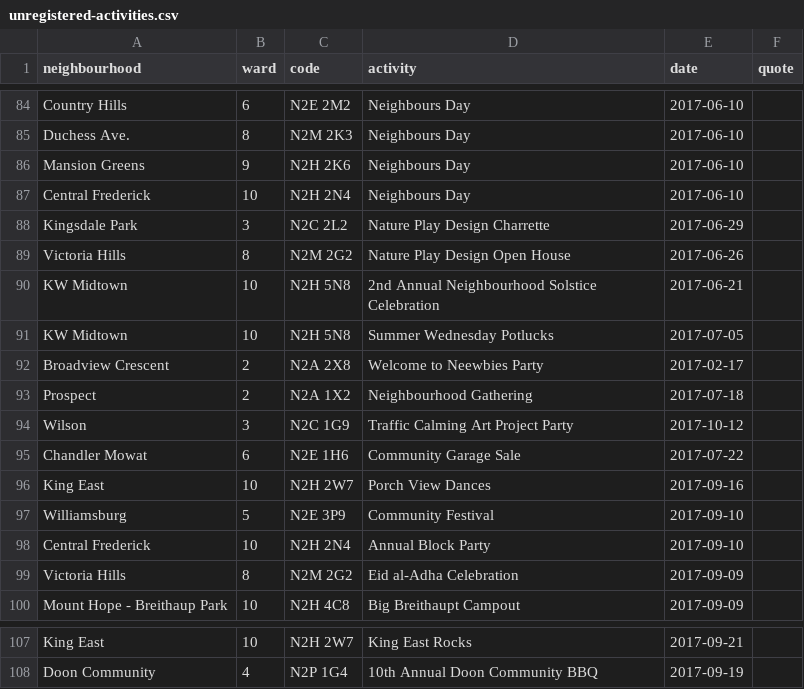
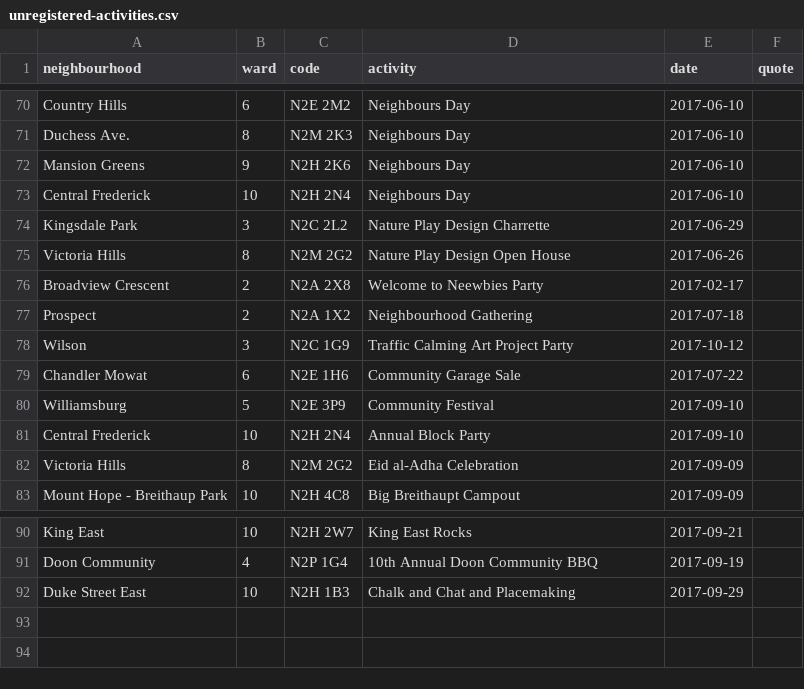
Before and after one commit to info-waterloo-region/festival-of-neighbourhoods, a CSV file: _data/unregistered-activities.csv, drawn as a sheet; only a part is shown, gaps mark what is left out; the diff covers the shown part only.

```diff
--- a/_data/unregistered-activities.csv
+++ b/_data/unregistered-activities.csv
@@ -89,4 +75,2 @@
 "Victoria Hills",8,"N2M 2G2","Nature Play Design Open House","2017-06-26",""
-"KW Midtown",10,"N2H 5N8","2nd Annual Neighbourhood Solstice Celebration","2017-06-21",""
-"KW Midtown",10,"N2H 5N8","Summer Wednesday Potlucks","2017-07-05",""
 "Broadview Crescent",2,"N2A 2X8","Welcome to Neewbies Party","2017-02-17",""
@@ -95,3 +79,2 @@
 "Chandler Mowat",6,"N2E 1H6","Community Garage Sale","2017-07-22",""
-"King East",10,"N2H 2W7","Porch View Dances","2017-09-16",""
 "Williamsburg",5,"N2E 3P9","Community Festival","2017-09-10",""
@@ -108 +91,2 @@
 "Doon Community",4,"N2P 1G4","10th Annual Doon Community BBQ","2017-09-19",""
+"Duke Street East",10,"N2H 1B3","Chalk and Chat and Placemaking","2017-09-29",""
```
Also changed, not shown: 14 removed rows elsewhere in this file, _data/codes.csv, _data/registered-activities.csv.
